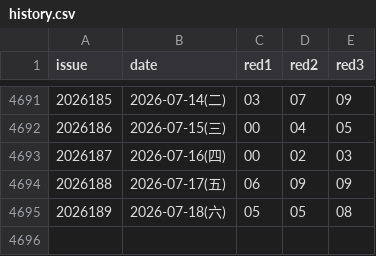
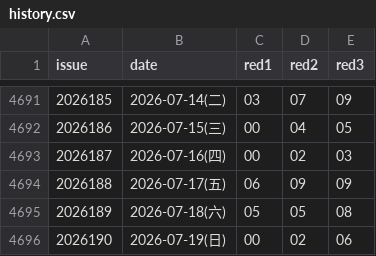
Before and after one commit to Dave-he/luckpot, a CSV file: data/fc3d/history.csv, drawn as a sheet; only a part is shown, gaps mark what is left out.

```diff
--- a/data/fc3d/history.csv
+++ b/data/fc3d/history.csv
@@ -4695 +4695,2 @@ issue,date,red1,red2,red3
 2026189,2026-07-18(六),05,05,08
+2026190,2026-07-19(日),00,02,06
```
Also changed, not shown: data/pls/history.csv, data/qxc/history.csv, 1 other file.
